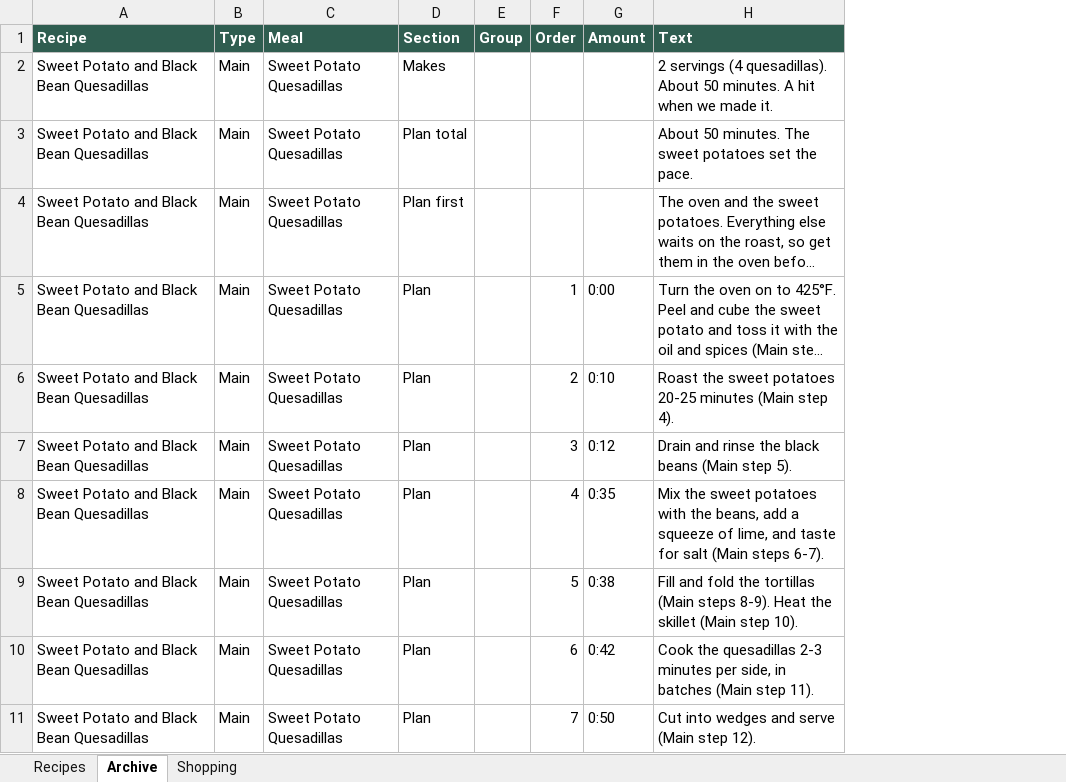
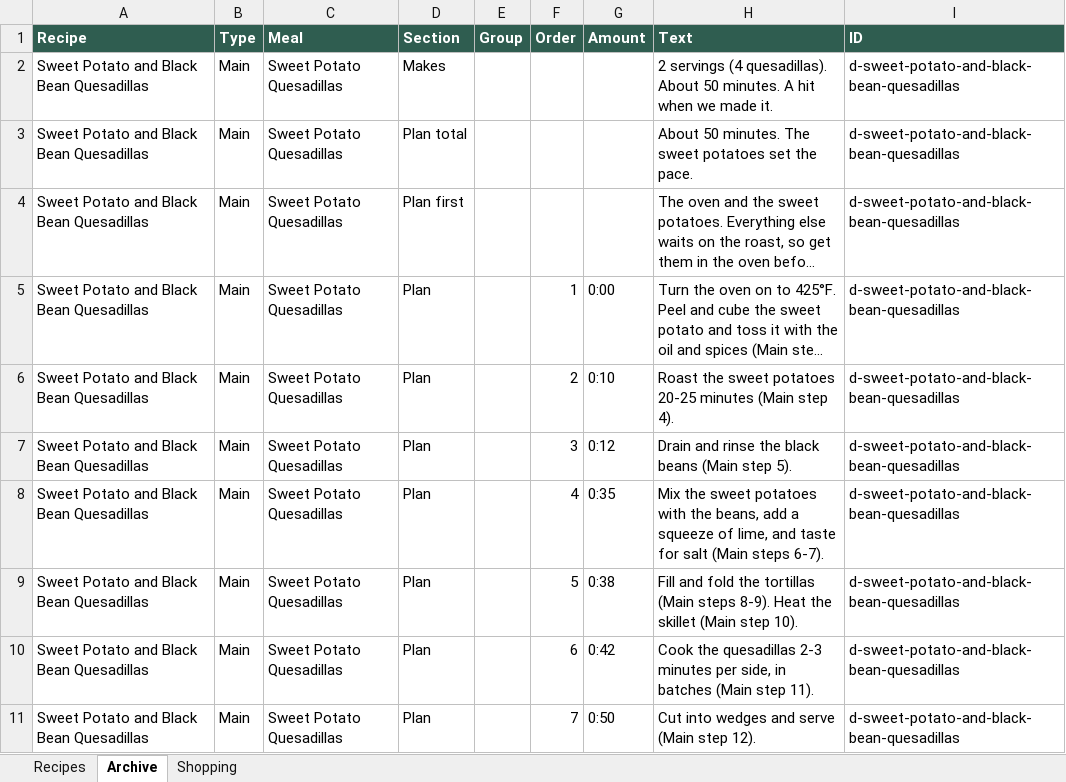
Before and after one commit to entquine/Recipes, an Excel workbook: recipes.xlsx, sheet Archive, drawn as a sheet; only a part is shown; long unchanged cells end in …; values as stored, in another font and other column widths than the file's, no borders; the diff names each change by its address in the sheet, - before the commit and + after, or states it on an @@ line.

```diff
--- a/recipes.xlsx (sheet Archive)
+++ b/recipes.xlsx (sheet Archive)
+column I (ID), rows 2-11: all d-sweet-potato-and-black-bean-quesadillas
```
Also changed, not shown: sheet Recipes, 5 other files.
